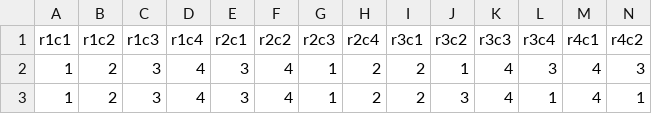
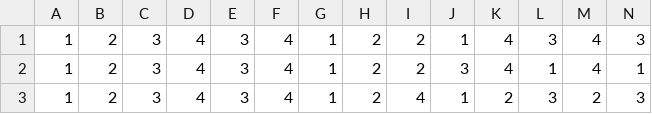
Before and after one commit to Fran314/how-many-4x4-sudokus, a CSV file: all-solutions.csv, drawn as a sheet; only a part is shown; the shorter side is filled out with more unchanged rows; rows hold the shown columns only; the diff names each change by its address in the sheet, - before the commit and + after, or states it on an @@ line.

```diff
--- a/all-solutions.csv
+++ b/all-solutions.csv
-row 1: r1c1 | r1c2 | r1c3 | r1c4 | r2c1 | r2c2 | r2c3 | r2c4 | r3c1 | r3c2 | r3c3 | r3c4 | r4c1 | r4c2
```
Also changed, not shown: distinct-puzzles.csv, distinct-solutions.csv, 2 other files.
